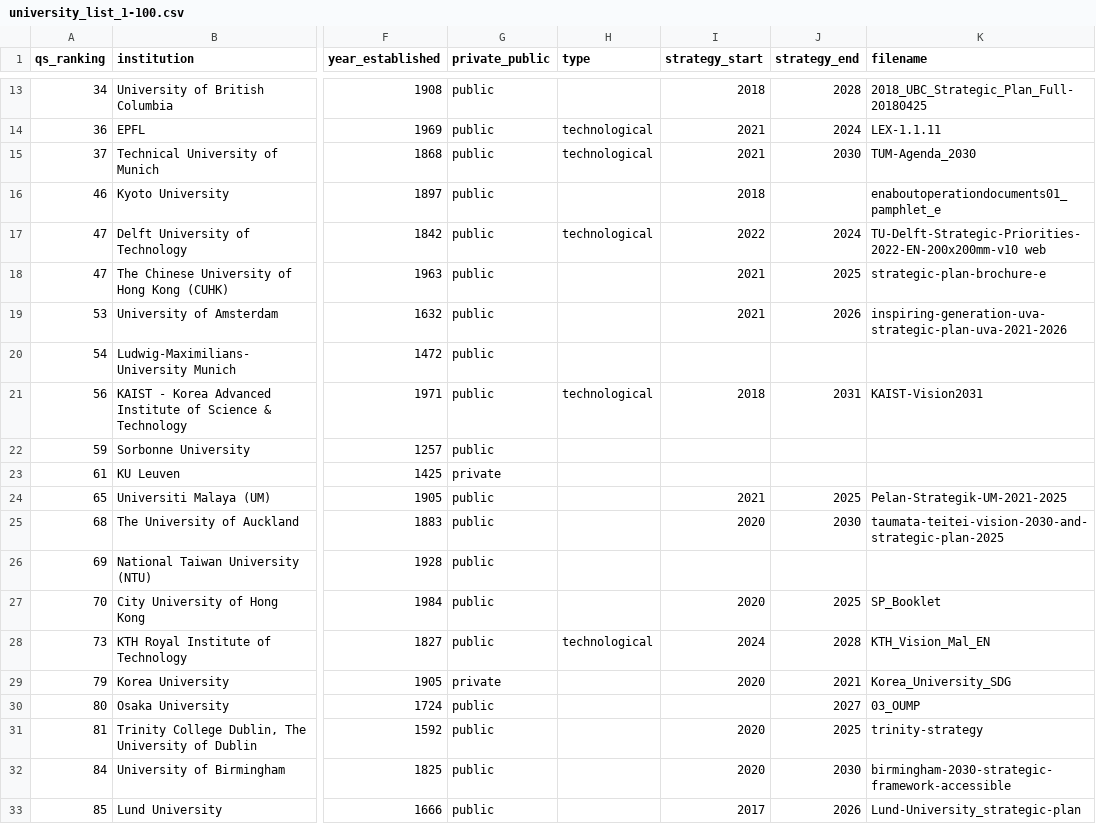
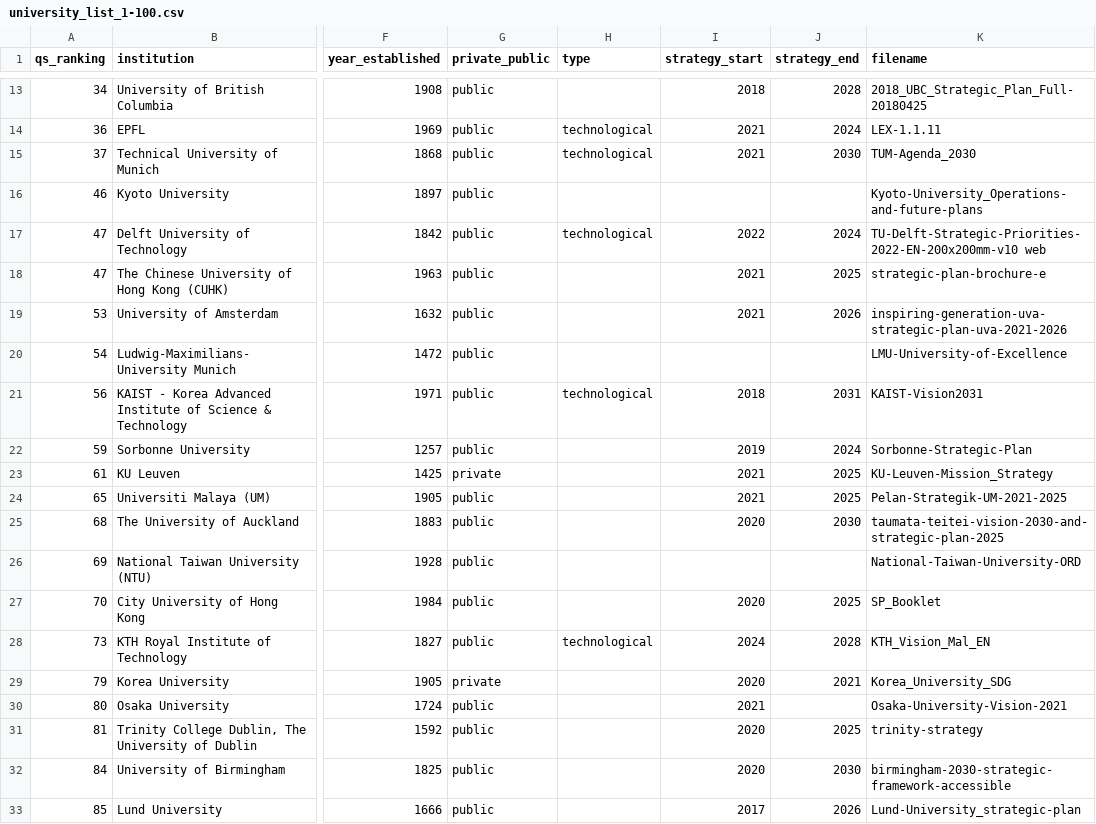
Before and after one commit to jnachi/CS7IS4-Group-7, a CSV file: data/university_list_1-100.csv, drawn as a sheet; only a part is shown, gaps mark what is left out; the diff covers the shown part only; the diff names each change by its address in the sheet, - before the commit and + after, or states it on an @@ line.

```diff
--- a/data/university_list_1-100.csv
+++ b/data/university_list_1-100.csv
-I16 (strategy_start): 2018
+I16 (strategy_start): (empty)
-K16 (filename): enaboutoperationdocuments01_pamphlet_e
+K16 (filename): Kyoto-University_Operations-and-future-plans
-K20 (filename): (empty)
+K20 (filename): LMU-University-of-Excellence
-I22 (strategy_start): (empty)
+I22 (strategy_start): 2019
-J22 (strategy_end): (empty)
+J22 (strategy_end): 2024
-K22 (filename): (empty)
+K22 (filename): Sorbonne-Strategic-Plan
-I23 (strategy_start): (empty)
+I23 (strategy_start): 2021
-J23 (strategy_end): (empty)
+J23 (strategy_end): 2025
-K23 (filename): (empty)
+K23 (filename): KU-Leuven-Mission_Strategy
-K26 (filename): (empty)
+K26 (filename): National-Taiwan-University-ORD
-I30 (strategy_start): (empty)
+I30 (strategy_start): 2021
-J30 (strategy_end): 2027
+J30 (strategy_end): (empty)
-K30 (filename): 03_OUMP
+K30 (filename): Osaka-University-Vision-2021
```
Also changed, not shown: 25 edited cells elsewhere in this file, 14 other files.
